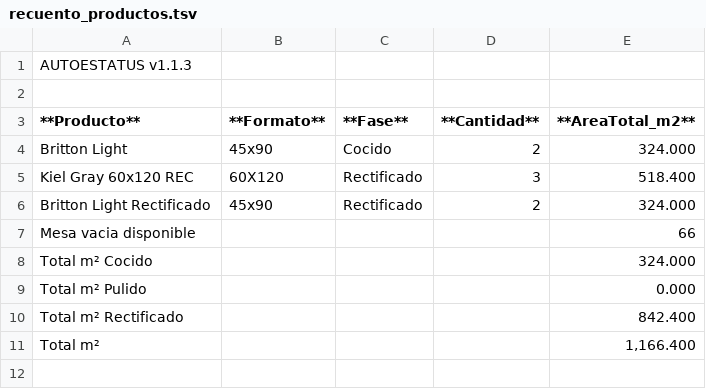
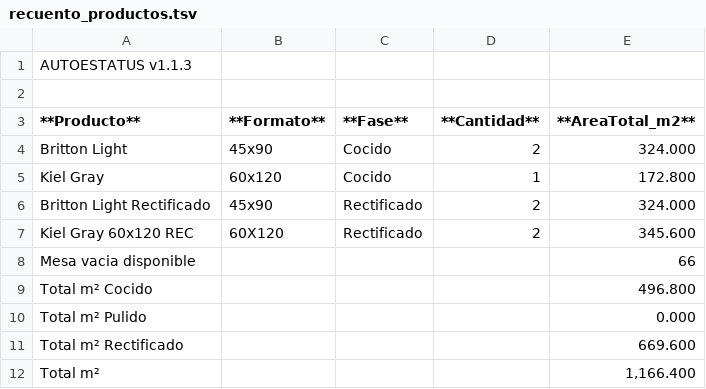
Before and after one commit to Dienicx/AUTOESTATUS, a TSV file: docs/recuento_productos.tsv, drawn as a sheet.

Commit message:
AUTOESTATUS update 2026-04-23 00:51:02

```diff
--- a/docs/recuento_productos.tsv
+++ b/docs/recuento_productos.tsv
@@ -4,8 +4,9 @@
 Britton Light	45x90	Cocido	2	324.000
-Kiel Gray 60x120 REC	60X120	Rectificado	3	518.400
+Kiel Gray	60x120	Cocido	1	172.800
 Britton Light Rectificado	45x90	Rectificado	2	324.000
+Kiel Gray 60x120 REC	60X120	Rectificado	2	345.600
 Mesa vacia disponible				66
-Total m² Cocido				324.000
+Total m² Cocido				496.800
 Total m² Pulido				0.000
-Total m² Rectificado				842.400
+Total m² Rectificado				669.600
 Total m²				1,166.400
```
